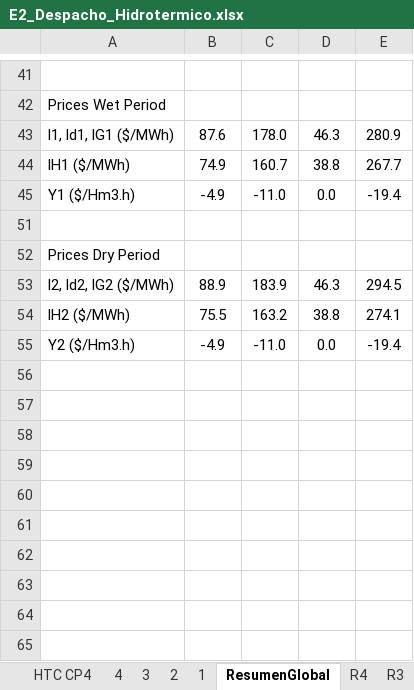
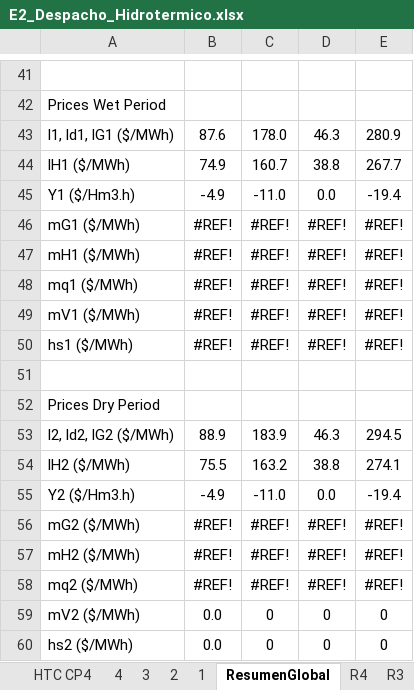
Before and after one commit to pmdeoliveiradejesus/MASEP-OPE, an Excel workbook: HTC/E2_Despacho_Hidrotermico.xlsx, sheet ResumenGlobal, drawn as a sheet; only a part is shown, gaps mark what is left out; values as stored, in another font and other column widths than the file's, no borders; charts and pictures not drawn; 4 other sheets too large or unreadable and not compared; the diff names each change by its address in the sheet, - before the commit and + after, or states it on an @@ line.

```diff
--- a/HTC/E2_Despacho_Hidrotermico.xlsx (sheet ResumenGlobal)
+++ b/HTC/E2_Despacho_Hidrotermico.xlsx (sheet ResumenGlobal)
@@ row 46 unhidden: mG1 ($/MWh) | #REF! | #REF! | #REF! | #REF! @@
@@ row 47 unhidden: mH1 ($/MWh) | #REF! | #REF! | #REF! | #REF! @@
@@ row 48 unhidden: mq1 ($/MWh) | #REF! | #REF! | #REF! | #REF! @@
@@ row 49 unhidden: mV1 ($/MWh) | #REF! | #REF! | #REF! | #REF! @@
@@ row 50 unhidden: hs1 ($/MWh) | #REF! | #REF! | #REF! | #REF! @@
@@ row 56 unhidden: mG2 ($/MWh) | #REF! | #REF! | #REF! | #REF! @@
@@ row 57 unhidden: mH2 ($/MWh) | #REF! | #REF! | #REF! | #REF! @@
@@ row 58 unhidden: mq2 ($/MWh) | #REF! | #REF! | #REF! | #REF! @@
@@ row 59 unhidden: mV2 ($/MWh) | 0.0 | 0 | 0 | 0 @@
@@ row 60 unhidden: hs2 ($/MWh) | 0.0 | 0 | 0 | 0 @@
```
Also changed, not shown: 2 other files.
